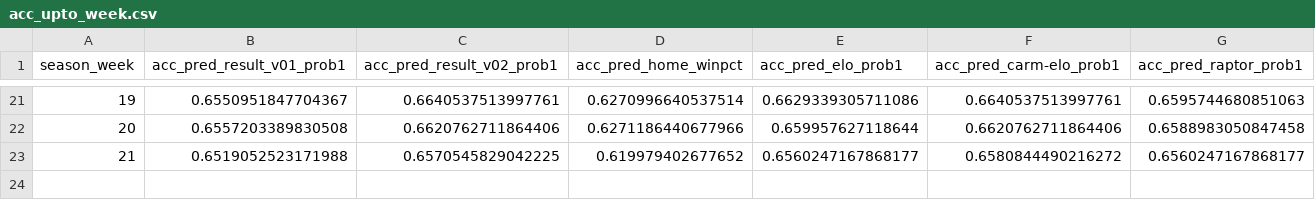
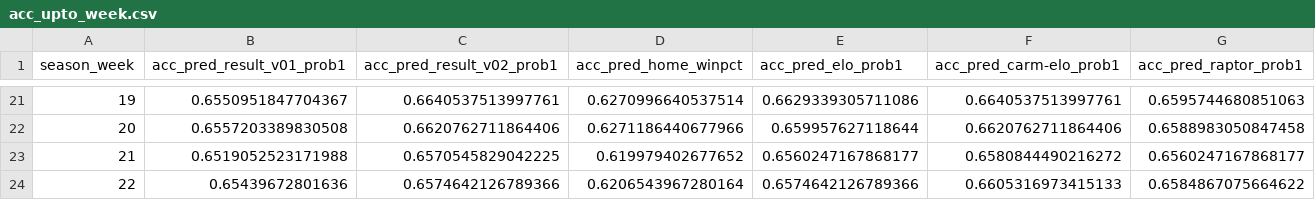
Before and after one commit to bryanwhiting/sports, a CSV file: data/acc_upto_week.csv, drawn as a sheet; only a part is shown, gaps mark what is left out; the diff names each change by its address in the sheet, - before the commit and + after, or states it on an @@ line.

```diff
--- a/data/acc_upto_week.csv
+++ b/data/acc_upto_week.csv
+row 24: 22 | 0.65439672801636 | 0.6574642126789366 | 0.6206543967280164 | 0.6574642126789366 | 0.6605316973415133 | 0.6584867075664622
```
Also changed, not shown: data/acc_overall.csv, data/acc_since_week.csv, 8 other files.
